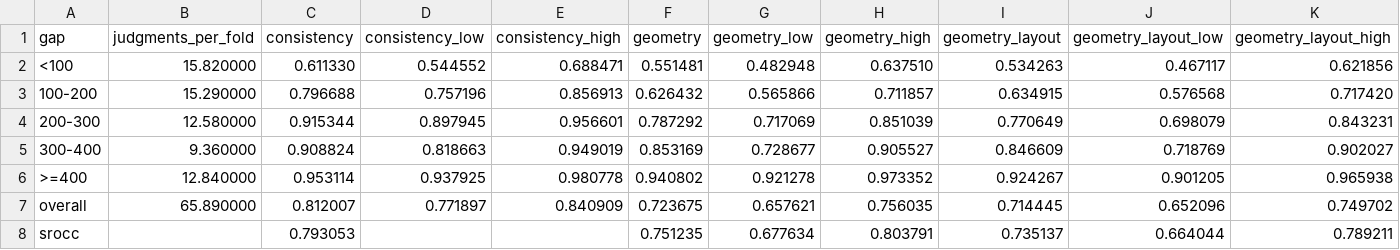
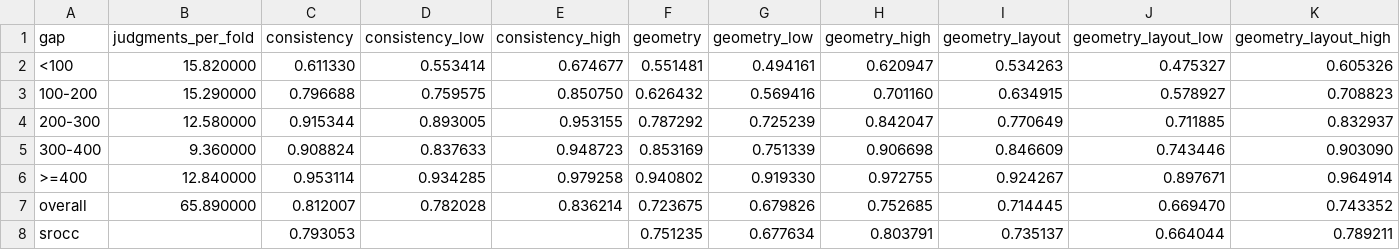
Before and after one commit to glsch/layout-visual-complexity, a TSV file: results/tables/geometry_by_elo_gap.tsv, drawn as a sheet.

Commit message:
In the resamples of the manuscripts, a judgment between two pages of one manuscript counts as often as that manuscript is drawn, not its square, so the intervals centre on the estimates

```diff
--- a/results/tables/geometry_by_elo_gap.tsv
+++ b/results/tables/geometry_by_elo_gap.tsv
@@ -1,8 +1,8 @@
 gap	judgments_per_fold	consistency	consistency_low	consistency_high	geometry	geometry_low	geometry_high	geometry_layout	geometry_layout_low	geometry_layout_high
-<100	15.820000	0.611330	0.544552	0.688471	0.551481	0.482948	0.637510	0.534263	0.467117	0.621856
-100-200	15.290000	0.796688	0.757196	0.856913	0.626432	0.565866	0.711857	0.634915	0.576568	0.717420
-200-300	12.580000	0.915344	0.897945	0.956601	0.787292	0.717069	0.851039	0.770649	0.698079	0.843231
-300-400	9.360000	0.908824	0.818663	0.949019	0.853169	0.728677	0.905527	0.846609	0.718769	0.902027
->=400	12.840000	0.953114	0.937925	0.980778	0.940802	0.921278	0.973352	0.924267	0.901205	0.965938
-overall	65.890000	0.812007	0.771897	0.840909	0.723675	0.657621	0.756035	0.714445	0.652096	0.749702
+<100	15.820000	0.611330	0.553414	0.674677	0.551481	0.494161	0.620947	0.534263	0.475327	0.605326
+100-200	15.290000	0.796688	0.759575	0.850750	0.626432	0.569416	0.701160	0.634915	0.578927	0.708823
+200-300	12.580000	0.915344	0.893005	0.953155	0.787292	0.725239	0.842047	0.770649	0.711885	0.832937
+300-400	9.360000	0.908824	0.837633	0.948723	0.853169	0.751339	0.906698	0.846609	0.743446	0.903090
+>=400	12.840000	0.953114	0.934285	0.979258	0.940802	0.919330	0.972755	0.924267	0.897671	0.964914
+overall	65.890000	0.812007	0.782028	0.836214	0.723675	0.679826	0.752685	0.714445	0.669470	0.743352
 srocc		0.793053			0.751235	0.677634	0.803791	0.735137	0.664044	0.789211
```
Also changed, not shown: 6 other files.
